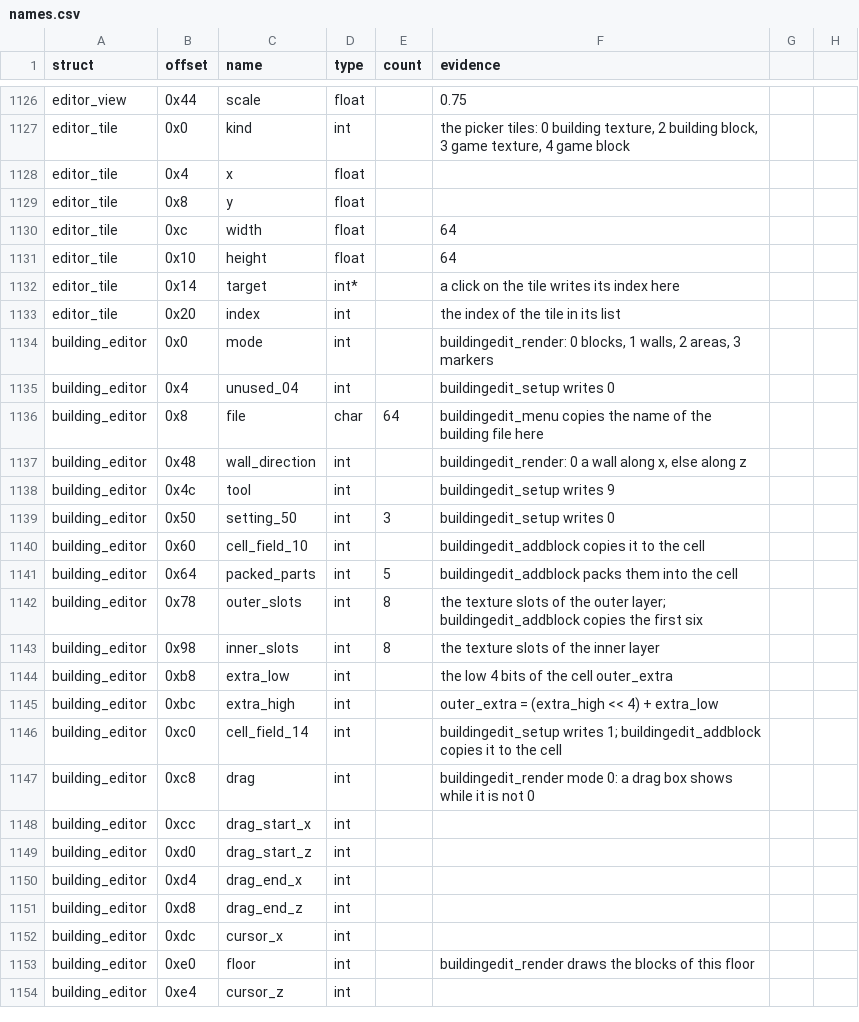
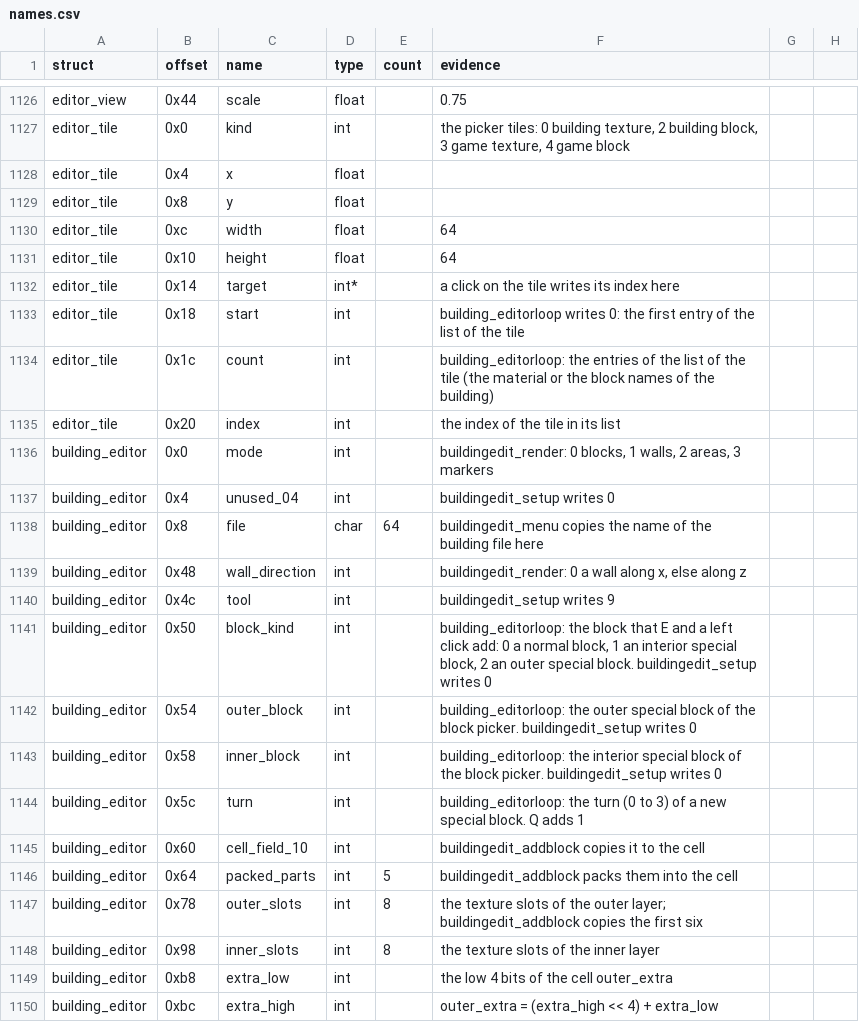
Before and after one commit to TheGreatVulpzin/OpenSubRosa24, a CSV file: analysis/structs/names.csv, drawn as a sheet; only a part is shown, gaps mark what is left out; the shorter side is filled out with more unchanged rows.

Commit message:
Client C10: rewrite building_editorloop (part 6)
Name the block kind, the special blocks and the turn of the building editor. Name the list fields of the picker tiles and the click wait flag. No test covers the loop. debugit is always 0, so the client never opens the editor. The loop also runs SDL and OpenGL each frame. The build compiles it. The callees keep their gate results.

```diff
--- a/analysis/structs/names.csv
+++ b/analysis/structs/names.csv
@@ -1132,2 +1132,4 @@ editor_tile,0x10,height,float,,"64"
 editor_tile,0x14,target,int*,,"a click on the tile writes its index here"
+editor_tile,0x18,start,int,,"building_editorloop writes 0: the first entry of the list of the tile"
+editor_tile,0x1c,count,int,,"building_editorloop: the entries of the list of the tile (the material or the block names of the building)"
 editor_tile,0x20,index,int,,"the index of the tile in its list"
@@ -1138,3 +1140,6 @@ building_editor,0x48,wall_direction,int,,"buildingedit_render: 0 a wall along x,
 building_editor,0x4c,tool,int,,"buildingedit_setup writes 9"
-building_editor,0x50,setting_50,int,3,"buildingedit_setup writes 0"
+building_editor,0x50,block_kind,int,,"building_editorloop: the block that E and a left click add: 0 a normal block, 1 an interior special block, 2 an outer special block. buildingedit_setup writes 0"
+building_editor,0x54,outer_block,int,,"building_editorloop: the outer special block of the block picker. buildingedit_setup writes 0"
+building_editor,0x58,inner_block,int,,"building_editorloop: the interior special block of the block picker. buildingedit_setup writes 0"
+building_editor,0x5c,turn,int,,"building_editorloop: the turn (0 to 3) of a new special block. Q adds 1"
 building_editor,0x60,cell_field_10,int,,"buildingedit_addblock copies it to the cell"
```
Also changed, not shown: analysis/client_win/group_globals_C10b.csv, 8 other files.
